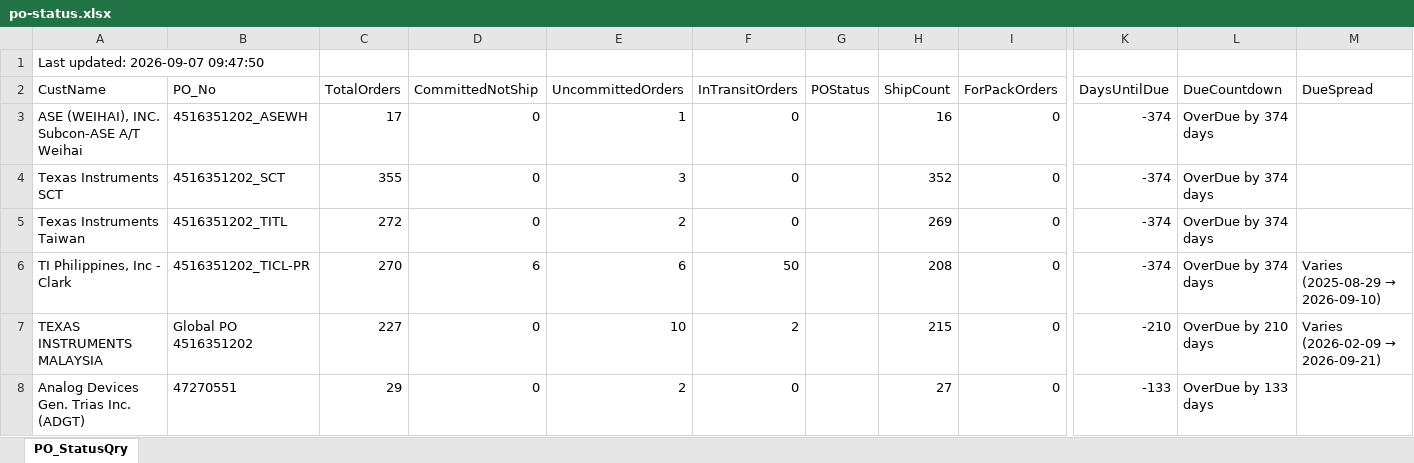
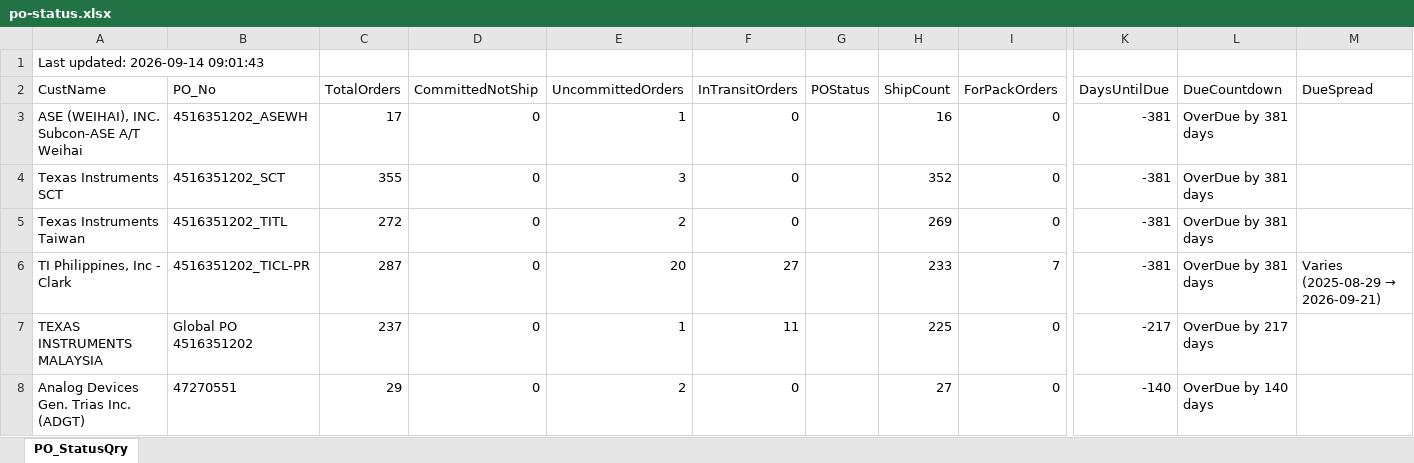
Before and after one commit to esolon/po-status-auto, an Excel workbook: po-status.xlsx, sheet PO_StatusQry, drawn as a sheet; only a part is shown, gaps mark what is left out; values as stored, in another font and other column widths than the file's, no borders; the diff covers the shown part only; the diff names each change by its address in the sheet, - before the commit and + after, or states it on an @@ line.

Commit message:
≡ƒÜÇ PO Status update via batch

```diff
--- a/po-status.xlsx (sheet PO_StatusQry)
+++ b/po-status.xlsx (sheet PO_StatusQry)
-A1 (CustName): Last updated: 2026-09-07 09:47:50
+A1 (CustName): Last updated: 2026-09-14 09:01:43
-K3:K6 (DaysUntilDue): -374
+K3:K6 (DaysUntilDue): -381
-L3:L6 (DueCountdown): OverDue by 374 days
+L3:L6 (DueCountdown): OverDue by 381 days
-C6 (TotalOrders): 270
+C6 (TotalOrders): 287
-D6 (CommittedNotShip): 6
+D6 (CommittedNotShip): 0
-E6 (UncommittedOrders): 6
+E6 (UncommittedOrders): 20
-F6 (InTransitOrders): 50
+F6 (InTransitOrders): 27
-H6 (ShipCount): 208
+H6 (ShipCount): 233
-I6 (ForPackOrders): 0
+I6 (ForPackOrders): 7
@@ M6 (DueSpread): Varies (2025-08-29 → 2026-09-10) → Varies (2025-08-29 → 2026-09-21) @@
-C7 (TotalOrders): 227
+C7 (TotalOrders): 237
-E7 (UncommittedOrders): 10
+E7 (UncommittedOrders): 1
-F7 (InTransitOrders): 2
+F7 (InTransitOrders): 11
-H7 (ShipCount): 215
+H7 (ShipCount): 225
-K7 (DaysUntilDue): -210
+K7 (DaysUntilDue): -217
-L7 (DueCountdown): OverDue by 210 days
+L7 (DueCountdown): OverDue by 217 days
@@ M7 (DueSpread): Varies (2026-02-09 → 2026-09-21) → (empty) @@
-K8 (DaysUntilDue): -133
+K8 (DaysUntilDue): -140
-L8 (DueCountdown): OverDue by 133 days
+L8 (DueCountdown): OverDue by 140 days
```
Also changed, not shown: 9 added rows, 7 removed rows and 35 edited cells elsewhere in this sheet, 1 other file.
